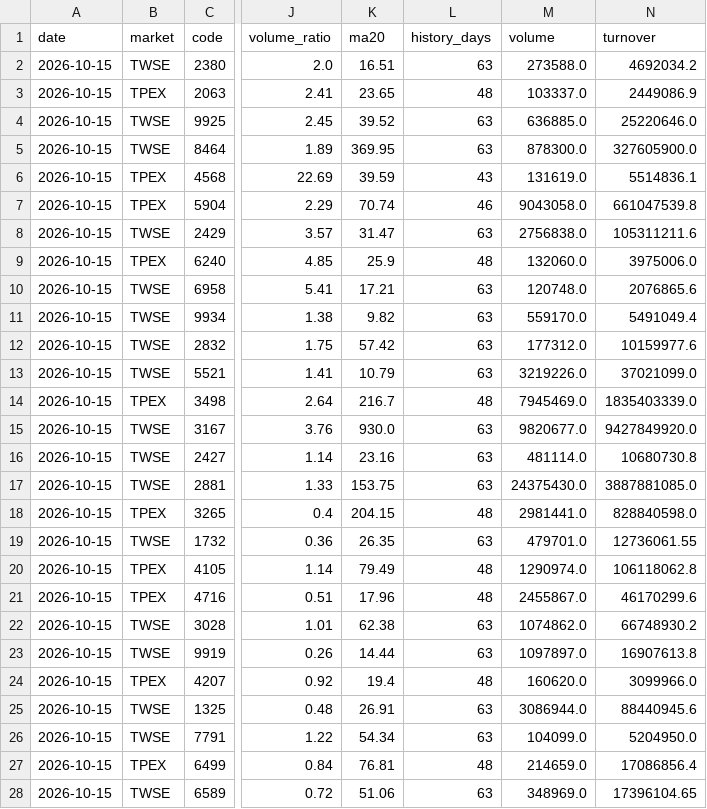
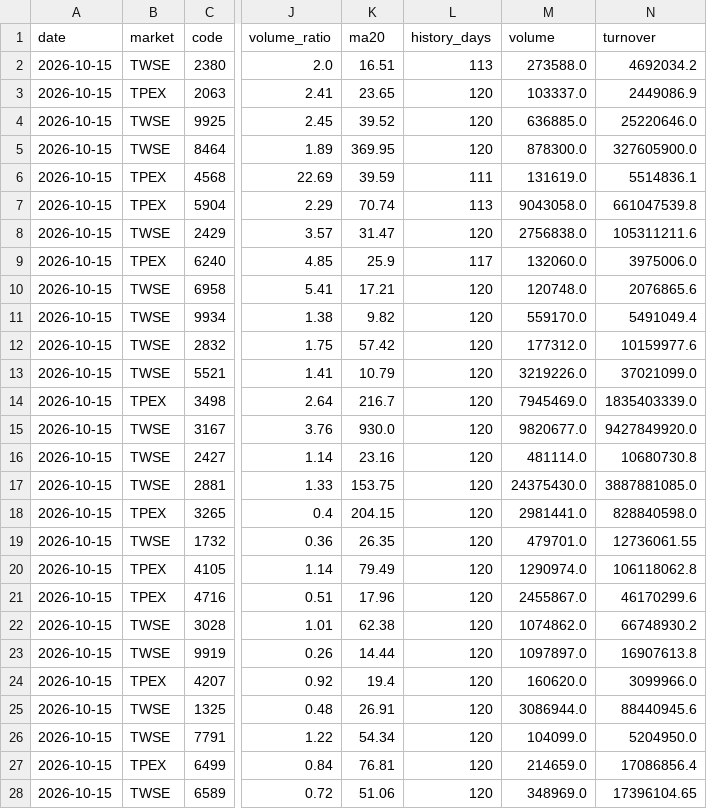
Before and after one commit to Tango469/tw-3k-scanner, a CSV file: docs/latest.csv, drawn as a sheet; only a part is shown, gaps mark what is left out; the diff covers the shown part only; the diff names each change by its address in the sheet, - before the commit and + after, or states it on an @@ line.

```diff
--- a/docs/latest.csv
+++ b/docs/latest.csv
-L2 (history_days): 63
+L2 (history_days): 113
-L3 (history_days): 48
+L3 (history_days): 120
-L4:L5 (history_days): 63
+L4:L5 (history_days): 120
-L6 (history_days): 43
+L6 (history_days): 111
-L7 (history_days): 46
+L7 (history_days): 113
-L8 (history_days): 63
+L8 (history_days): 120
-L9 (history_days): 48
+L9 (history_days): 117
-L10:L13 (history_days): 63
+L10:L13 (history_days): 120
-L14 (history_days): 48
+L14 (history_days): 120
-L15:L17 (history_days): 63
+L15:L17 (history_days): 120
-L18 (history_days): 48
+L18 (history_days): 120
-L19 (history_days): 63
+L19 (history_days): 120
-L20:L21 (history_days): 48
+L20:L21 (history_days): 120
-L22:L23 (history_days): 63
+L22:L23 (history_days): 120
-L24 (history_days): 48
+L24 (history_days): 120
-L25:L26 (history_days): 63
+L25:L26 (history_days): 120
-L27 (history_days): 48
+L27 (history_days): 120
-L28 (history_days): 63
+L28 (history_days): 120
```
Also changed, not shown: 7 edited cells elsewhere in this file, docs/signal_validation.csv, docs/watch.csv, 5 other files.
